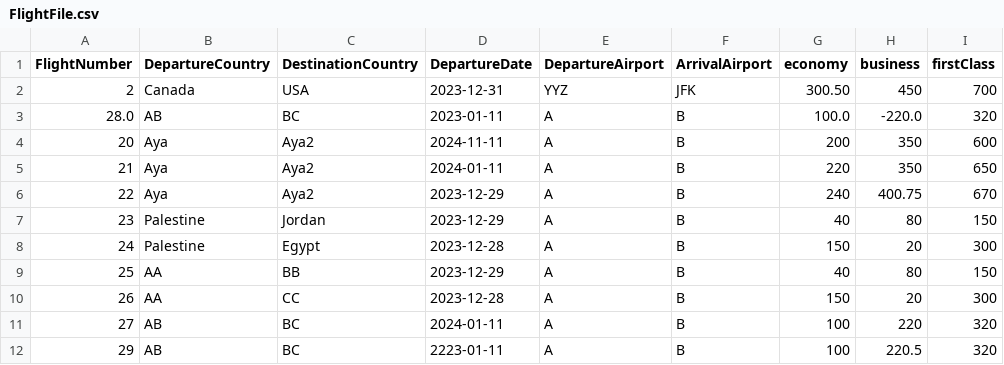
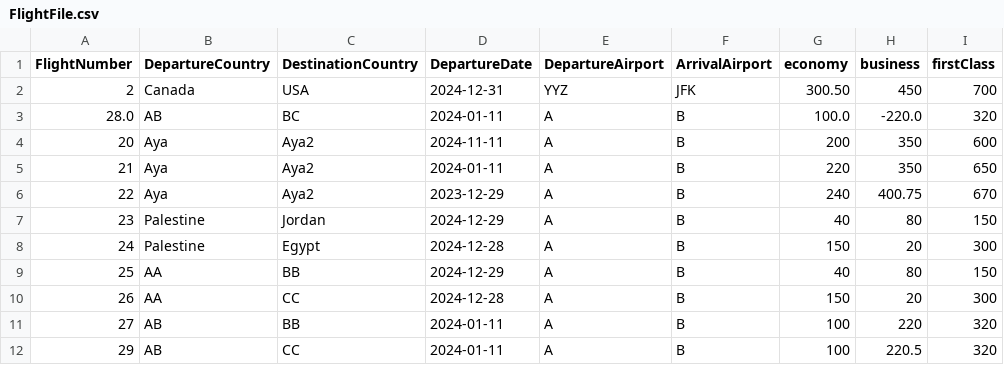
Before and after one commit to ayayassen/AirportBookingSystemProject, a CSV file: FlightFile.csv, drawn as a sheet.

Commit message:
Update FlightFile.csv

```diff
--- a/FlightFile.csv
+++ b/FlightFile.csv
@@ -1,4 +1,4 @@
 FlightNumber,DepartureCountry,DestinationCountry,DepartureDate,DepartureAirport,ArrivalAirport,economy,business,firstClass
-2,Canada,USA,2023-12-31,YYZ,JFK,300.50,450,700
-28.0,AB,BC,2023-01-11,A,B,100.0,-220.0,320
+2,Canada,USA,2024-12-31,YYZ,JFK,300.50,450,700
+28.0,AB,BC,2024-01-11,A,B,100.0,-220.0,320
 20,Aya,Aya2,2024-11-11,A,B,200,350,600
@@ -6,7 +6,7 @@ FlightNumber,DepartureCountry,DestinationCountry,DepartureDate,DepartureAirport,
 22,Aya,Aya2,2023-12-29,A,B,240,400.75,670
-23,Palestine,Jordan,2023-12-29,A,B,40,80,150
-24,Palestine,Egypt,2023-12-28,A,B,150,20,300
-25,AA,BB,2023-12-29,A,B,40,80,150
-26,AA,CC,2023-12-28,A,B,150,20,300
-27,AB,BC,2024-01-11,A,B,100,220,320
-29,AB,BC,2223-01-11,A,B,100,220.5,320
+23,Palestine,Jordan,2024-12-29,A,B,40,80,150
+24,Palestine,Egypt,2024-12-28,A,B,150,20,300
+25,AA,BB,2024-12-29,A,B,40,80,150
+26,AA,CC,2024-12-28,A,B,150,20,300
+27,AB,BB,2024-01-11,A,B,100,220,320
+29,AB,CC,2024-01-11,A,B,100,220.5,320
```
